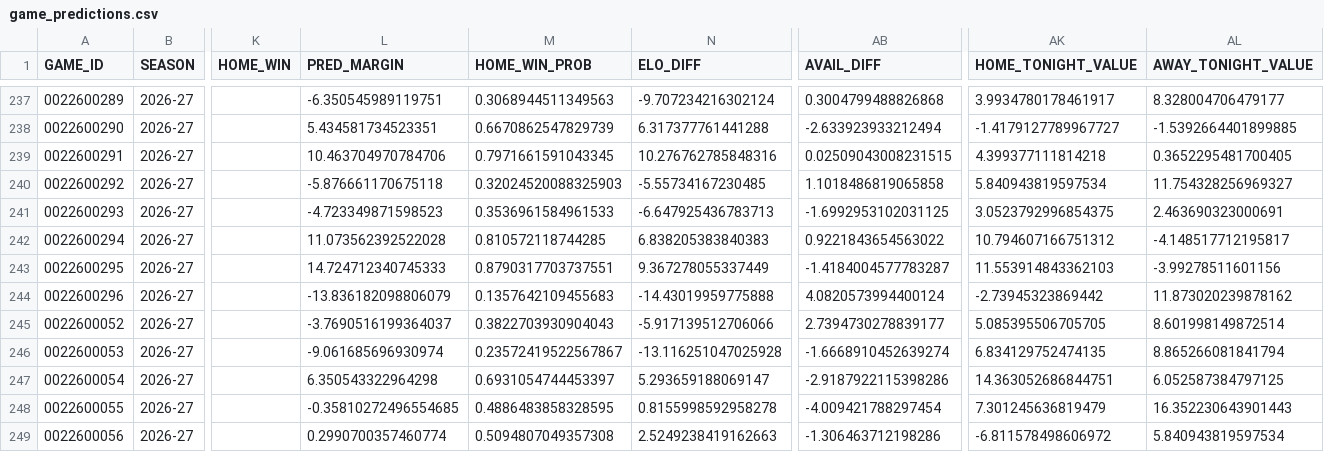
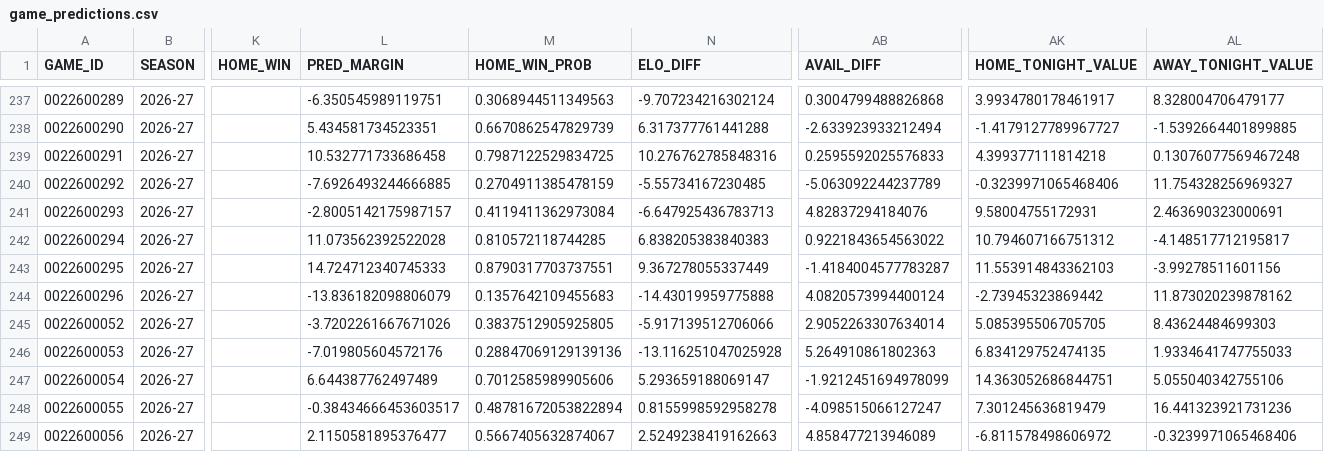
Before and after one commit to tsetan13821/NBAAnalyticsProject, a CSV file: data/processed/game_predictions.csv, drawn as a sheet; only a part is shown, gaps mark what is left out; the diff covers the shown part only; the diff names each change by its address in the sheet, - before the commit and + after, or states it on an @@ line.

```diff
--- a/data/processed/game_predictions.csv
+++ b/data/processed/game_predictions.csv
-L239 (PRED_MARGIN): 10.463704970784706
+L239 (PRED_MARGIN): 10.532771733686458
-M239 (HOME_WIN_PROB): 0.7971661591043345
+M239 (HOME_WIN_PROB): 0.7987122529834725
-AB239 (AVAIL_DIFF): 0.02509043008231515
+AB239 (AVAIL_DIFF): 0.2595592025576833
-AL239 (AWAY_TONIGHT_VALUE): 0.3652295481700405
+AL239 (AWAY_TONIGHT_VALUE): 0.13076077569467248
-L240 (PRED_MARGIN): -5.876661170675118
+L240 (PRED_MARGIN): -7.6926493244666885
-M240 (HOME_WIN_PROB): 0.32024520088325903
+M240 (HOME_WIN_PROB): 0.2704911385478159
-AB240 (AVAIL_DIFF): 1.1018486819065858
+AB240 (AVAIL_DIFF): -5.063092244237789
-AK240 (HOME_TONIGHT_VALUE): 5.840943819597534
+AK240 (HOME_TONIGHT_VALUE): -0.3239971065468406
-L241 (PRED_MARGIN): -4.723349871598523
+L241 (PRED_MARGIN): -2.8005142175987157
-M241 (HOME_WIN_PROB): 0.3536961584961533
+M241 (HOME_WIN_PROB): 0.4119411362973084
-AB241 (AVAIL_DIFF): -1.6992953102031125
+AB241 (AVAIL_DIFF): 4.82837294184076
-AK241 (HOME_TONIGHT_VALUE): 3.0523792996854375
+AK241 (HOME_TONIGHT_VALUE): 9.58004755172931
-L245 (PRED_MARGIN): -3.7690516199364037
+L245 (PRED_MARGIN): -3.7202261667671026
-M245 (HOME_WIN_PROB): 0.3822703930904043
+M245 (HOME_WIN_PROB): 0.3837512905925805
-AB245 (AVAIL_DIFF): 2.7394730278839177
+AB245 (AVAIL_DIFF): 2.9052263307634014
-AL245 (AWAY_TONIGHT_VALUE): 8.601998149872514
+AL245 (AWAY_TONIGHT_VALUE): 8.43624484699303
-L246 (PRED_MARGIN): -9.061685696930974
+L246 (PRED_MARGIN): -7.019805604572176
-M246 (HOME_WIN_PROB): 0.23572419522567867
+M246 (HOME_WIN_PROB): 0.28847069129139136
-AB246 (AVAIL_DIFF): -1.6668910452639274
+AB246 (AVAIL_DIFF): 5.264910861802363
-AL246 (AWAY_TONIGHT_VALUE): 8.865266081841794
+AL246 (AWAY_TONIGHT_VALUE): 1.9334641747755033
-L247 (PRED_MARGIN): 6.350543322964298
+L247 (PRED_MARGIN): 6.644387762497489
-M247 (HOME_WIN_PROB): 0.6931054744453397
+M247 (HOME_WIN_PROB): 0.7012585989905606
-AB247 (AVAIL_DIFF): -2.9187922115398286
+AB247 (AVAIL_DIFF): -1.9212451694978099
-AL247 (AWAY_TONIGHT_VALUE): 6.052587384797125
+AL247 (AWAY_TONIGHT_VALUE): 5.055040342755106
-L248 (PRED_MARGIN): -0.35810272496554685
+L248 (PRED_MARGIN): -0.38434666453603517
-M248 (HOME_WIN_PROB): 0.4886483858328595
+M248 (HOME_WIN_PROB): 0.48781672053822894
-AB248 (AVAIL_DIFF): -4.009421788297454
+AB248 (AVAIL_DIFF): -4.098515066127247
-AL248 (AWAY_TONIGHT_VALUE): 16.352230643901443
+AL248 (AWAY_TONIGHT_VALUE): 16.441323921731236
-L249 (PRED_MARGIN): 0.2990700357460774
+L249 (PRED_MARGIN): 2.1150581895376477
-M249 (HOME_WIN_PROB): 0.5094807049357308
+M249 (HOME_WIN_PROB): 0.5667405632874067
-AB249 (AVAIL_DIFF): -1.306463712198286
+AB249 (AVAIL_DIFF): 4.858477213946089
-AL249 (AWAY_TONIGHT_VALUE): 5.840943819597534
+AL249 (AWAY_TONIGHT_VALUE): -0.3239971065468406
```
Also changed, not shown: 70 edited cells elsewhere in this file, 2 other files.
